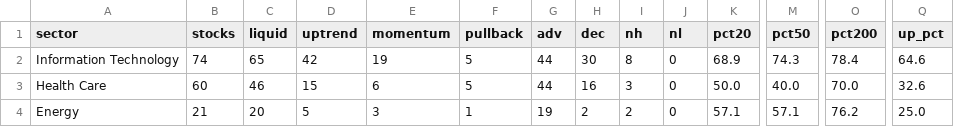
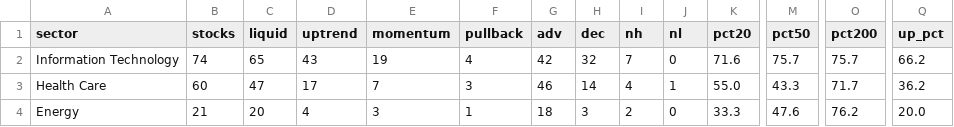
Before and after one commit to txcoproducts-lang/Swing-Screener-, a CSV file: history/sectors_2026-10-05.csv, drawn as a sheet; only a part is shown, gaps mark what is left out; the diff covers the shown part only; the diff names each change by its address in the sheet, - before the commit and + after, or states it on an @@ line.

```diff
--- a/history/sectors_2026-10-05.csv
+++ b/history/sectors_2026-10-05.csv
-D2 (uptrend): 42
+D2 (uptrend): 43
-F2 (pullback): 5
+F2 (pullback): 4
-G2 (adv): 44
+G2 (adv): 42
-H2 (dec): 30
+H2 (dec): 32
-I2 (nh): 8
+I2 (nh): 7
-K2 (pct20): 68.9
+K2 (pct20): 71.6
-M2 (pct50): 74.3
+M2 (pct50): 75.7
-O2 (pct200): 78.4
+O2 (pct200): 75.7
-Q2 (up_pct): 64.6
+Q2 (up_pct): 66.2
-C3 (liquid): 46
+C3 (liquid): 47
-D3 (uptrend): 15
+D3 (uptrend): 17
-E3 (momentum): 6
+E3 (momentum): 7
-F3 (pullback): 5
+F3 (pullback): 3
-G3 (adv): 44
+G3 (adv): 46
-H3 (dec): 16
+H3 (dec): 14
-I3 (nh): 3
+I3 (nh): 4
-J3 (nl): 0
+J3 (nl): 1
-K3 (pct20): 50.0
+K3 (pct20): 55.0
-M3 (pct50): 40.0
+M3 (pct50): 43.3
-O3 (pct200): 70.0
+O3 (pct200): 71.7
-Q3 (up_pct): 32.6
+Q3 (up_pct): 36.2
-D4 (uptrend): 5
+D4 (uptrend): 4
-G4 (adv): 19
+G4 (adv): 18
-H4 (dec): 2
+H4 (dec): 3
-K4 (pct20): 57.1
+K4 (pct20): 33.3
-M4 (pct50): 57.1
+M4 (pct50): 47.6
-Q4 (up_pct): 25.0
+Q4 (up_pct): 20.0
```
Also changed, not shown: 41 edited cells elsewhere in this file, history/screener_2026-10-05.csv, history/toppicks_2026-10-05.csv, 1 other file.
